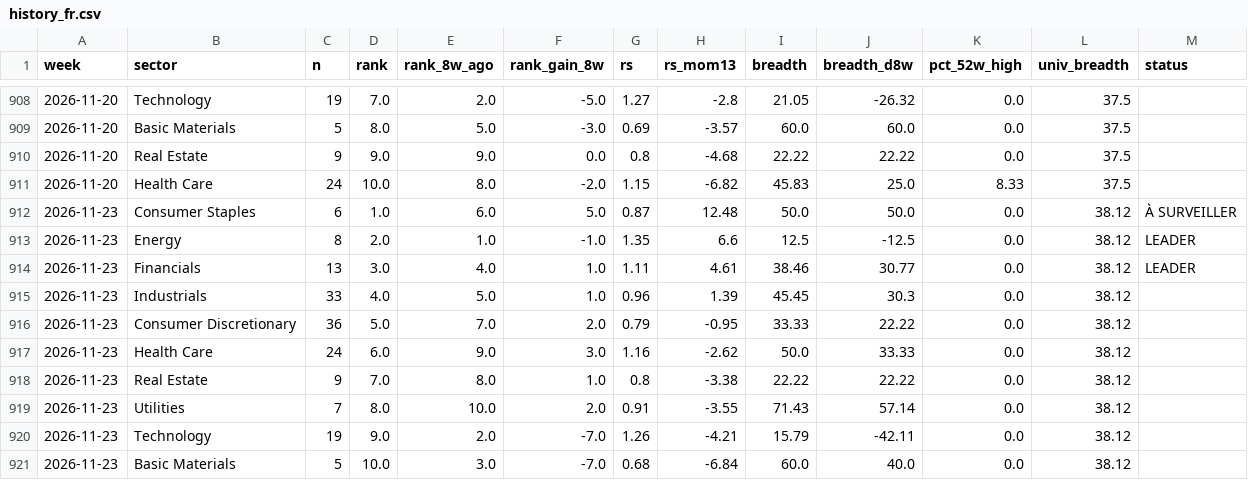
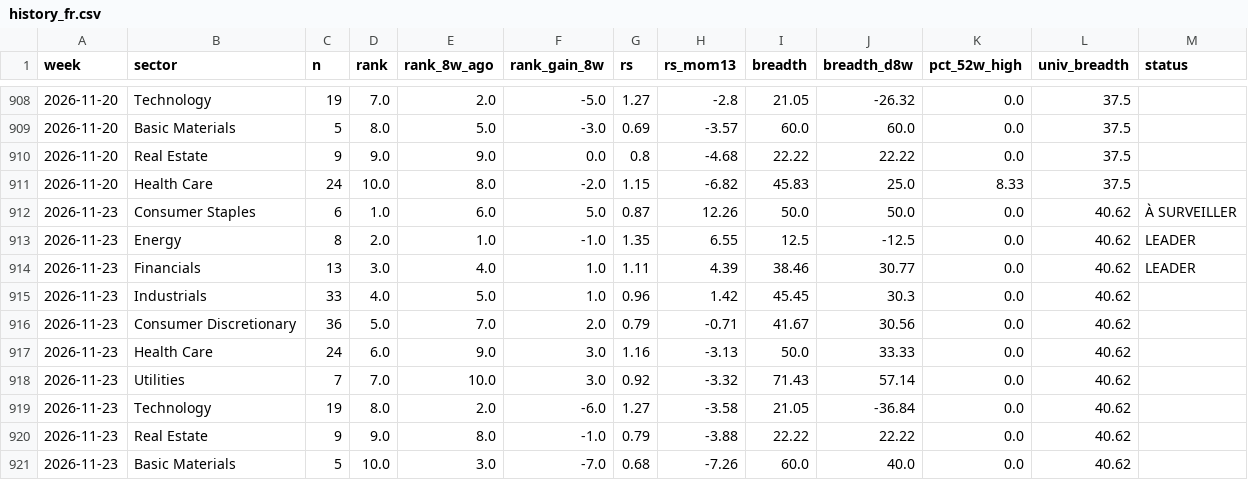
Before and after one commit to BackupBackupFede/ROTATION, a CSV file: history_fr.csv, drawn as a sheet; only a part is shown, gaps mark what is left out.

```diff
--- a/history_fr.csv
+++ b/history_fr.csv
@@ -911,11 +911,11 @@
 2026-11-20,Health Care,24,10.0,8.0,-2.0,1.15,-6.82,45.83,25.0,8.33,37.5,
-2026-11-23,Consumer Staples,6,1.0,6.0,5.0,0.87,12.48,50.0,50.0,0.0,38.12,À SURVEILLER
-2026-11-23,Energy,8,2.0,1.0,-1.0,1.35,6.6,12.5,-12.5,0.0,38.12,LEADER
-2026-11-23,Financials,13,3.0,4.0,1.0,1.11,4.61,38.46,30.77,0.0,38.12,LEADER
-2026-11-23,Industrials,33,4.0,5.0,1.0,0.96,1.39,45.45,30.3,0.0,38.12,
-2026-11-23,Consumer Discretionary,36,5.0,7.0,2.0,0.79,-0.95,33.33,22.22,0.0,38.12,
-2026-11-23,Health Care,24,6.0,9.0,3.0,1.16,-2.62,50.0,33.33,0.0,38.12,
-2026-11-23,Real Estate,9,7.0,8.0,1.0,0.8,-3.38,22.22,22.22,0.0,38.12,
-2026-11-23,Utilities,7,8.0,10.0,2.0,0.91,-3.55,71.43,57.14,0.0,38.12,
-2026-11-23,Technology,19,9.0,2.0,-7.0,1.26,-4.21,15.79,-42.11,0.0,38.12,
-2026-11-23,Basic Materials,5,10.0,3.0,-7.0,0.68,-6.84,60.0,40.0,0.0,38.12,
+2026-11-23,Consumer Staples,6,1.0,6.0,5.0,0.87,12.26,50.0,50.0,0.0,40.62,À SURVEILLER
+2026-11-23,Energy,8,2.0,1.0,-1.0,1.35,6.55,12.5,-12.5,0.0,40.62,LEADER
+2026-11-23,Financials,13,3.0,4.0,1.0,1.11,4.39,38.46,30.77,0.0,40.62,LEADER
+2026-11-23,Industrials,33,4.0,5.0,1.0,0.96,1.42,45.45,30.3,0.0,40.62,
+2026-11-23,Consumer Discretionary,36,5.0,7.0,2.0,0.79,-0.71,41.67,30.56,0.0,40.62,
+2026-11-23,Health Care,24,6.0,9.0,3.0,1.16,-3.13,50.0,33.33,0.0,40.62,
+2026-11-23,Utilities,7,7.0,10.0,3.0,0.92,-3.32,71.43,57.14,0.0,40.62,
+2026-11-23,Technology,19,8.0,2.0,-6.0,1.27,-3.58,21.05,-36.84,0.0,40.62,
+2026-11-23,Real Estate,9,9.0,8.0,-1.0,0.79,-3.88,22.22,22.22,0.0,40.62,
+2026-11-23,Basic Materials,5,10.0,3.0,-7.0,0.68,-7.26,60.0,40.0,0.0,40.62,
```
Also changed, not shown: 2 other files.
